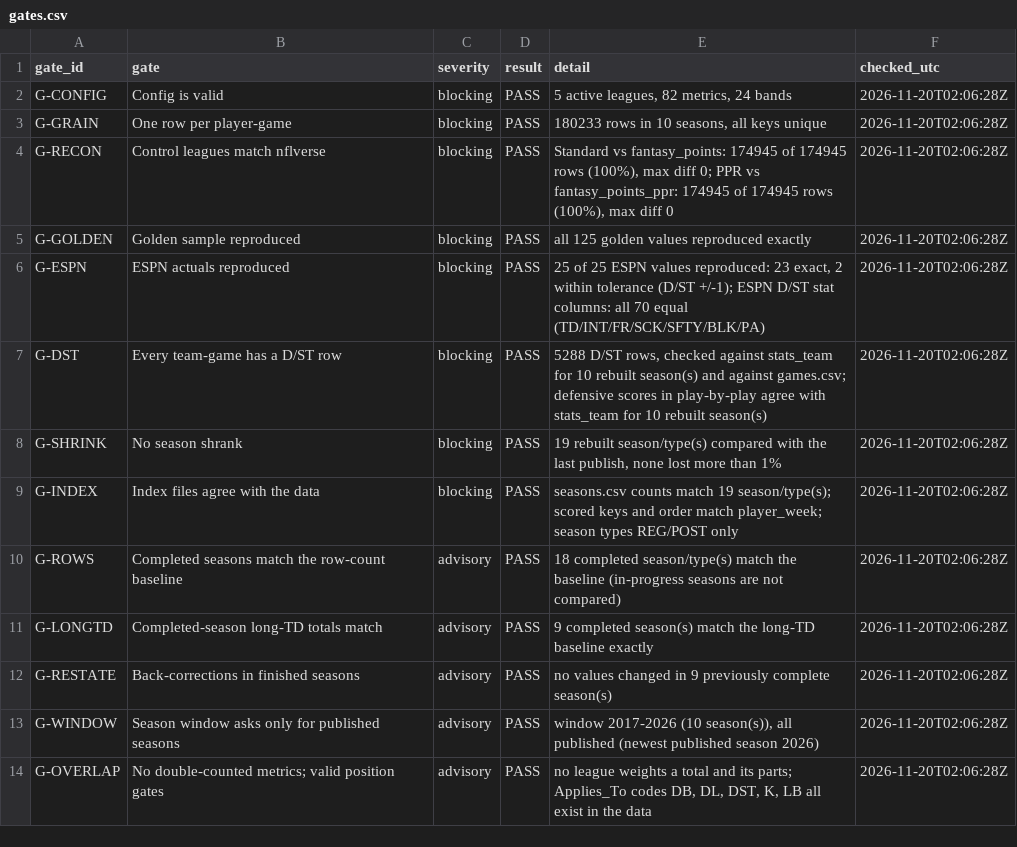
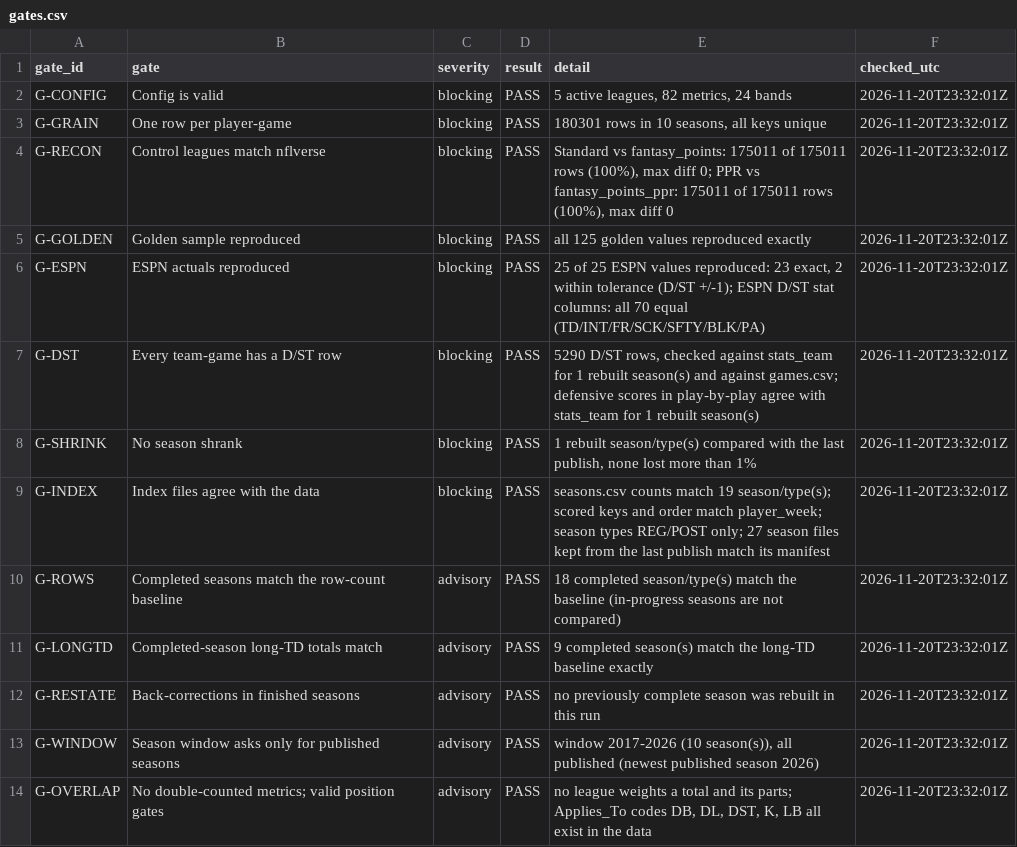
Before and after one commit to wes-blue/sports-analysis, a CSV file: NFL/04-data/checks/gates.csv, drawn as a sheet.

```diff
--- a/NFL/04-data/checks/gates.csv
+++ b/NFL/04-data/checks/gates.csv
@@ -1,14 +1,14 @@
 gate_id,gate,severity,result,detail,checked_utc
-G-CONFIG,Config is valid,blocking,PASS,"5 active leagues, 82 metrics, 24 bands",2026-11-20T02:06:28Z
-G-GRAIN,One row per player-game,blocking,PASS,"180233 rows in 10 seasons, all keys unique",2026-11-20T02:06:28Z
-G-RECON,Control leagues match nflverse,blocking,PASS,"Standard vs fantasy_points: 174945 of 174945 rows (100%), max diff 0; PPR vs fantasy_points_ppr: 174945 of 174945 rows (100%), max diff 0",2026-11-20T02:06:28Z
-G-GOLDEN,Golden sample reproduced,blocking,PASS,all 125 golden values reproduced exactly,2026-11-20T02:06:28Z
-G-ESPN,ESPN actuals reproduced,blocking,PASS,"25 of 25 ESPN values reproduced: 23 exact, 2 within tolerance (D/ST +/-1); ESPN D/ST stat columns: all 70 equal (TD/INT/FR/SCK/SFTY/BLK/PA)",2026-11-20T02:06:28Z
-G-DST,Every team-game has a D/ST row,blocking,PASS,"5288 D/ST rows, checked against stats_team for 10 rebuilt season(s) and against games.csv; defensive scores in play-by-play agree with stats_team for 10 rebuilt season(s)",2026-11-20T02:06:28Z
-G-SHRINK,No season shrank,blocking,PASS,"19 rebuilt season/type(s) compared with the last publish, none lost more than 1%",2026-11-20T02:06:28Z
-G-INDEX,Index files agree with the data,blocking,PASS,seasons.csv counts match 19 season/type(s); scored keys and order match player_week; season types REG/POST only,2026-11-20T02:06:28Z
-G-ROWS,Completed seasons match the row-count baseline,advisory,PASS,18 completed season/type(s) match the baseline (in-progress seasons are not compared),2026-11-20T02:06:28Z
-G-LONGTD,Completed-season long-TD totals match,advisory,PASS,9 completed season(s) match the long-TD baseline exactly,2026-11-20T02:06:28Z
-G-RESTATE,Back-corrections in finished seasons,advisory,PASS,no values changed in 9 previously complete season(s),2026-11-20T02:06:28Z
-G-WINDOW,Season window asks only for published seasons,advisory,PASS,"window 2017-2026 (10 season(s)), all published (newest published season 2026)",2026-11-20T02:06:28Z
-G-OVERLAP,No double-counted metrics; valid position gates,advisory,PASS,"no league weights a total and its parts; Applies_To codes DB, DL, DST, K, LB all exist in the data",2026-11-20T02:06:28Z
+G-CONFIG,Config is valid,blocking,PASS,"5 active leagues, 82 metrics, 24 bands",2026-11-20T23:32:01Z
+G-GRAIN,One row per player-game,blocking,PASS,"180301 rows in 10 seasons, all keys unique",2026-11-20T23:32:01Z
+G-RECON,Control leagues match nflverse,blocking,PASS,"Standard vs fantasy_points: 175011 of 175011 rows (100%), max diff 0; PPR vs fantasy_points_ppr: 175011 of 175011 rows (100%), max diff 0",2026-11-20T23:32:01Z
+G-GOLDEN,Golden sample reproduced,blocking,PASS,all 125 golden values reproduced exactly,2026-11-20T23:32:01Z
+G-ESPN,ESPN actuals reproduced,blocking,PASS,"25 of 25 ESPN values reproduced: 23 exact, 2 within tolerance (D/ST +/-1); ESPN D/ST stat columns: all 70 equal (TD/INT/FR/SCK/SFTY/BLK/PA)",2026-11-20T23:32:01Z
+G-DST,Every team-game has a D/ST row,blocking,PASS,"5290 D/ST rows, checked against stats_team for 1 rebuilt season(s) and against games.csv; defensive scores in play-by-play agree with stats_team for 1 rebuilt season(s)",2026-11-20T23:32:01Z
+G-SHRINK,No season shrank,blocking,PASS,"1 rebuilt season/type(s) compared with the last publish, none lost more than 1%",2026-11-20T23:32:01Z
+G-INDEX,Index files agree with the data,blocking,PASS,seasons.csv counts match 19 season/type(s); scored keys and order match player_week; season types REG/POST only; 27 season files kept from the last publish match its manifest,2026-11-20T23:32:01Z
+G-ROWS,Completed seasons match the row-count baseline,advisory,PASS,18 completed season/type(s) match the baseline (in-progress seasons are not compared),2026-11-20T23:32:01Z
+G-LONGTD,Completed-season long-TD totals match,advisory,PASS,9 completed season(s) match the long-TD baseline exactly,2026-11-20T23:32:01Z
+G-RESTATE,Back-corrections in finished seasons,advisory,PASS,no previously complete season was rebuilt in this run,2026-11-20T23:32:01Z
+G-WINDOW,Season window asks only for published seasons,advisory,PASS,"window 2017-2026 (10 season(s)), all published (newest published season 2026)",2026-11-20T23:32:01Z
+G-OVERLAP,No double-counted metrics; valid position gates,advisory,PASS,"no league weights a total and its parts; Applies_To codes DB, DL, DST, K, LB all exist in the data",2026-11-20T23:32:01Z
```
Also changed, not shown: NFL/04-data/checks/reconciliation.csv, NFL/04-data/long_td/long_td_2026.csv, 8 other files.
